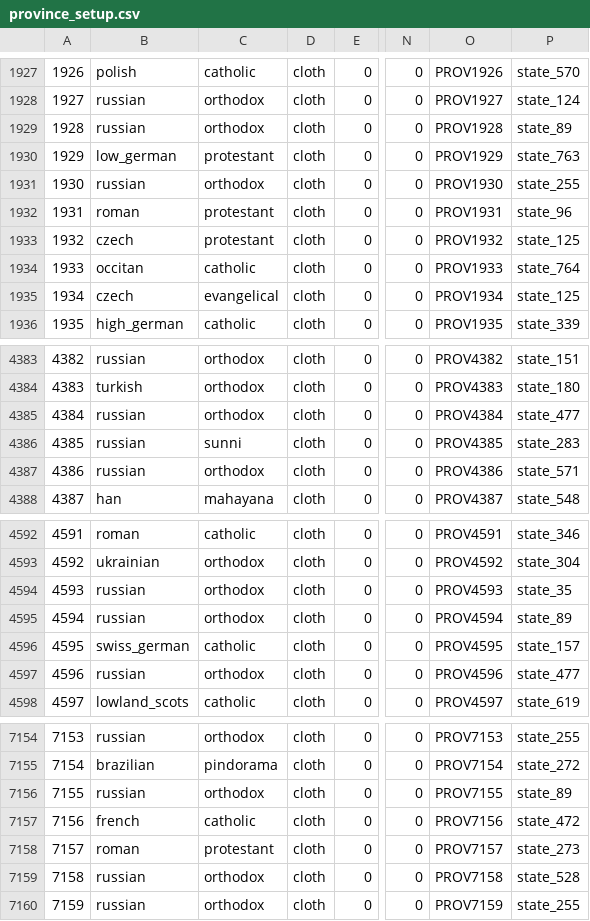
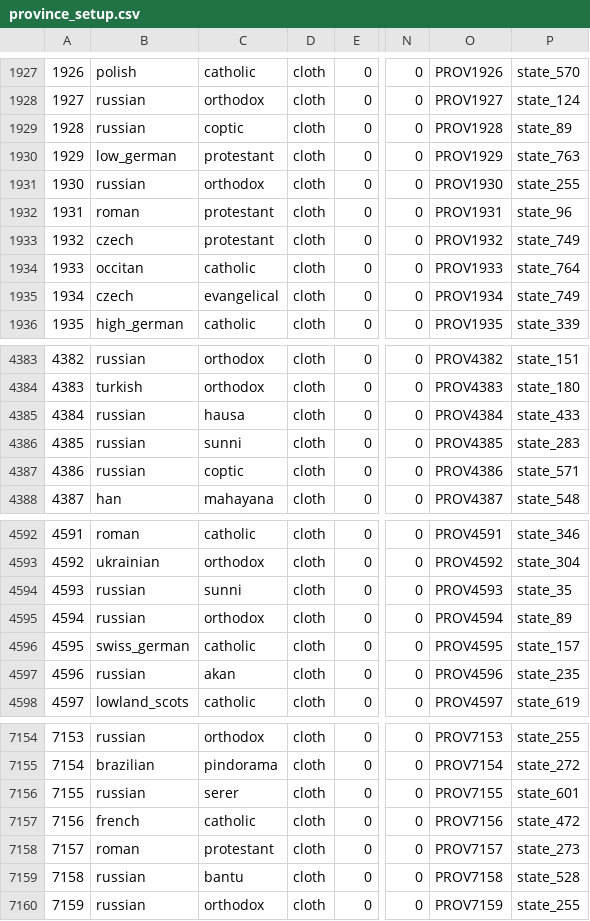
Before and after one commit to sobisonator/imp19c, a CSV file: common/province_setup.csv, drawn as a sheet; only a part is shown, gaps mark what is left out; the diff covers the shown part only; the diff names each change by its address in the sheet, - before the commit and + after, or states it on an @@ line.

```diff
--- a/common/province_setup.csv
+++ b/common/province_setup.csv
-C1929: orthodox
+C1929: coptic
-P1933: state_125
+P1933: state_749
-P1935: state_125
+P1935: state_749
-C4385: orthodox
+C4385: hausa
-P4385: state_477
+P4385: state_433
-C4387: orthodox
+C4387: coptic
-C4594: orthodox
+C4594: sunni
-C4597: orthodox
+C4597: akan
-P4597: state_477
+P4597: state_235
-C7156: orthodox
+C7156: serer
-P7156: state_89
+P7156: state_601
-C7159: orthodox
+C7159: bantu
```
Also changed, not shown: 188 edited cells elsewhere in this file, 2 other files.
